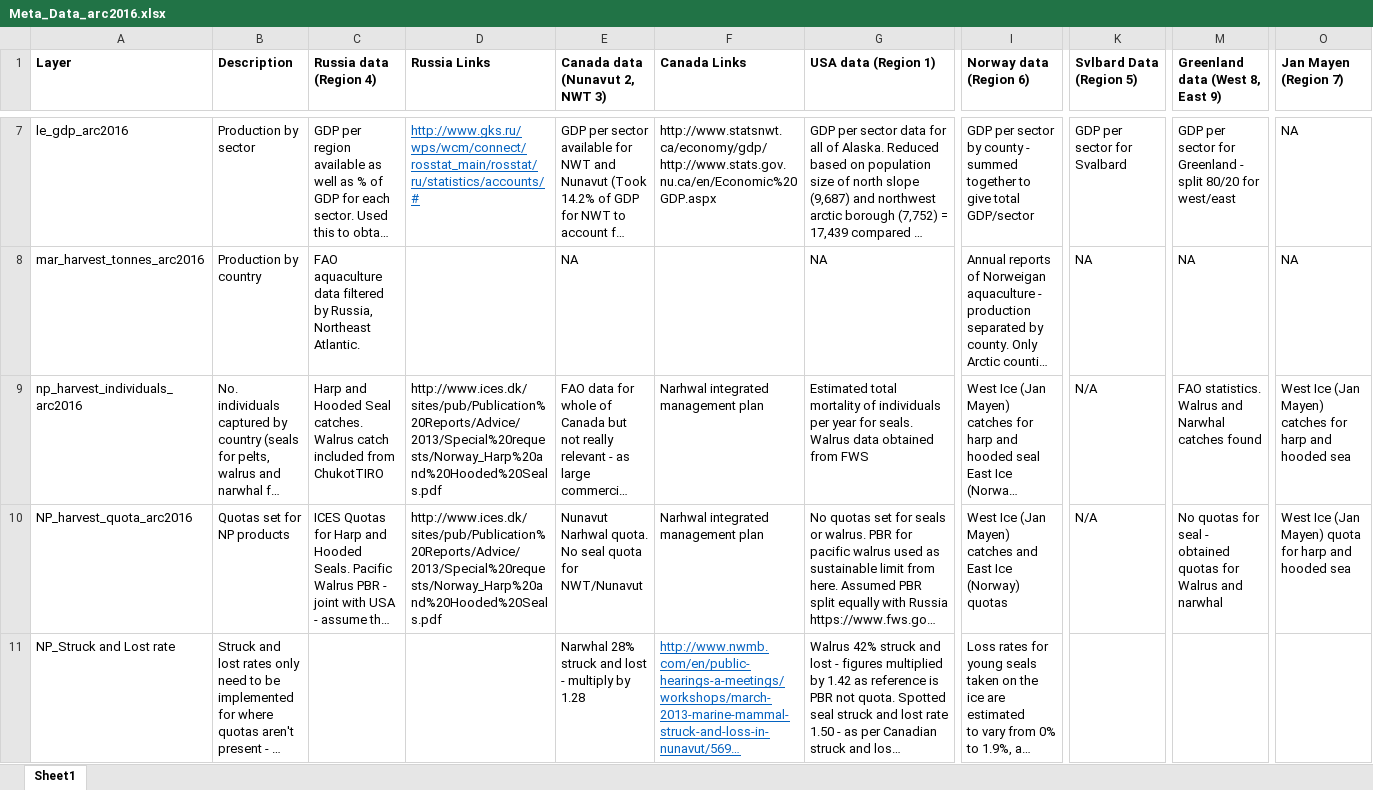
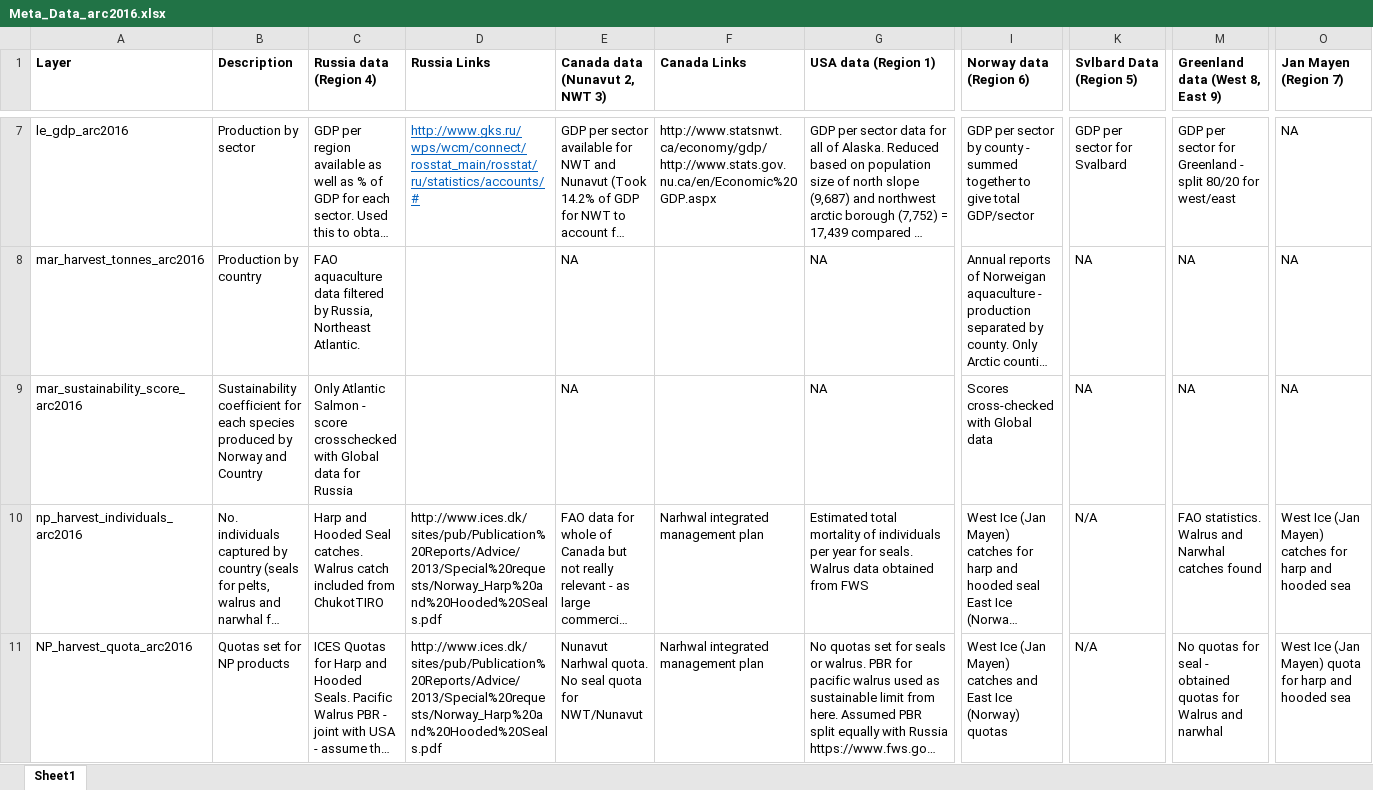
Before and after one commit to katrinleinweber/arc, an Excel workbook: circle2016/Meta_Data_arc2016.xlsx, sheet Sheet1, drawn as a sheet; only a part is shown, gaps mark what is left out; the shorter side is filled out with more unchanged rows; long unchanged cells end in …; values as stored, in another font and other column widths than the file's, no borders; rows hold the shown columns only; the diff names each change by its address in the sheet, - before the commit and + after, or states it on an @@ line.

```diff
--- a/circle2016/Meta_Data_arc2016.xlsx (sheet Sheet1)
+++ b/circle2016/Meta_Data_arc2016.xlsx (sheet Sheet1)
+row 9: mar_sustainability_score_arc2016 | Sustainability coefficient for each species produced by Norway and Country | Only Atlantic Salmon - score crosschecked with Global data for Russia |  | NA |  | NA | Scores cross-checked with Global data | NA | NA | NA
```
Also changed, not shown: 4 other files.
